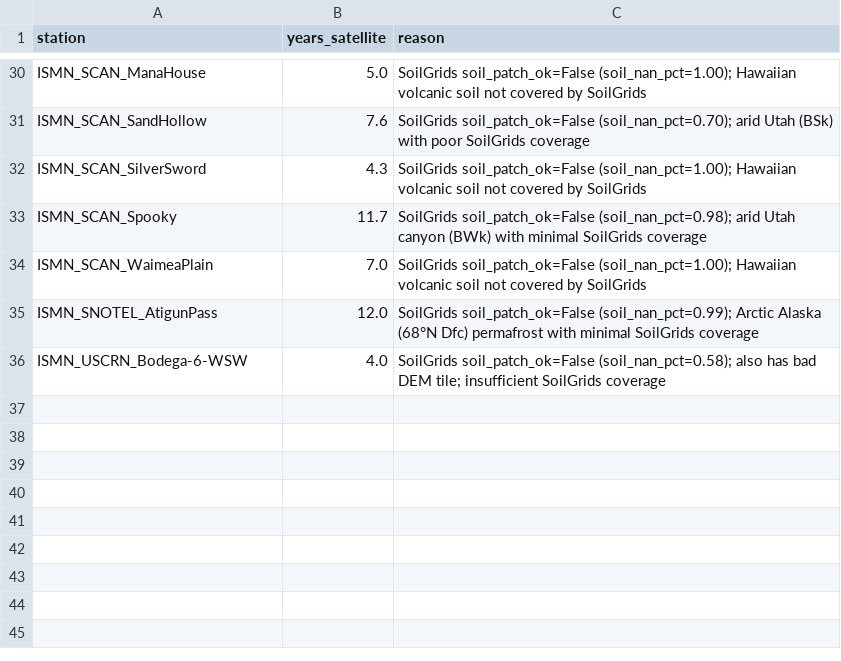
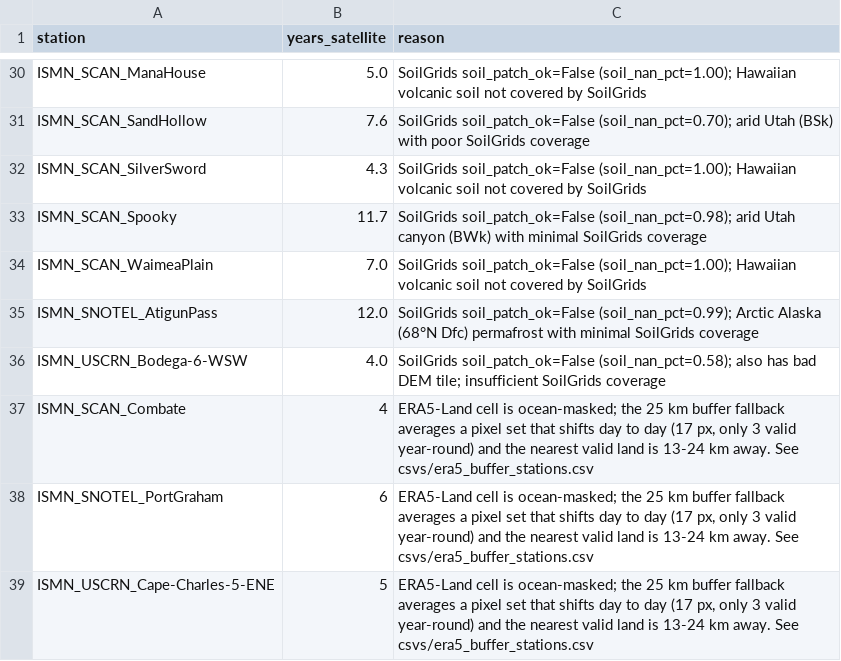
Before and after one commit to prajzwal08/soilMoisture, a CSV file: csvs/excluded_stations.csv, drawn as a sheet; only a part is shown, gaps mark what is left out.

```diff
--- a/csvs/excluded_stations.csv
+++ b/csvs/excluded_stations.csv
@@ -36 +36,4 @@ ISMN_SNOTEL_AtigunPass,12.0,SoilGrids soil_patch_ok=False (soil_nan_pct=0.99); A
 ISMN_USCRN_Bodega-6-WSW,4.0,SoilGrids soil_patch_ok=False (soil_nan_pct=0.58); also has bad DEM tile; insufficient SoilGrids coverage
+ISMN_SCAN_Combate,4,"ERA5-Land cell is ocean-masked; the 25 km buffer fallback averages a pixel set that shifts day to day (17 px, only 3 valid year-round) and the nearest valid land is 13-24 km away. See csvs/era5_buffer_stations.csv"
+ISMN_SNOTEL_PortGraham,6,"ERA5-Land cell is ocean-masked; the 25 km buffer fallback averages a pixel set that shifts day to day (17 px, only 3 valid year-round) and the nearest valid land is 13-24 km away. See csvs/era5_buffer_stations.csv"
+ISMN_USCRN_Cape-Charles-5-ENE,5,"ERA5-Land cell is ocean-masked; the 25 km buffer fallback averages a pixel set that shifts day to day (17 px, only 3 valid year-round) and the nearest valid land is 13-24 km away. See csvs/era5_buffer_stations.csv"
```
Also changed, not shown: csvs/station_splits.csv.
